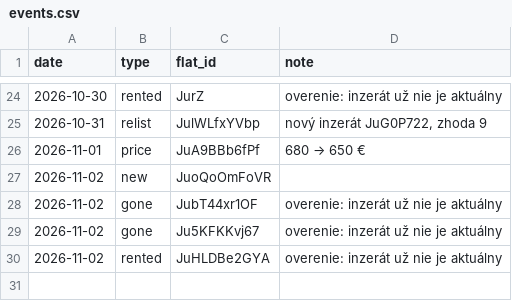
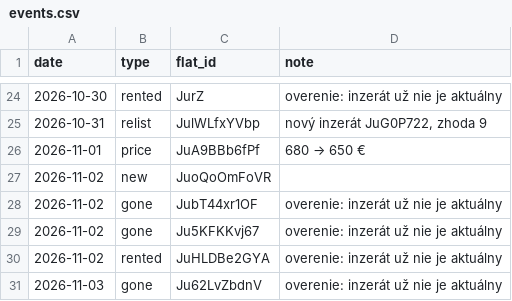
Before and after one commit to martinMatunak/realEstateAnalysis, a CSV file: data/events.csv, drawn as a sheet; only a part is shown, gaps mark what is left out; the diff names each change by its address in the sheet, - before the commit and + after, or states it on an @@ line.

```diff
--- a/data/events.csv
+++ b/data/events.csv
+row 31: 2026-11-03 | gone | Ju62LvZbdnV | overenie: inzerát už nie je aktuálny
```
Also changed, not shown: data/daily.csv, data/listings.csv.
